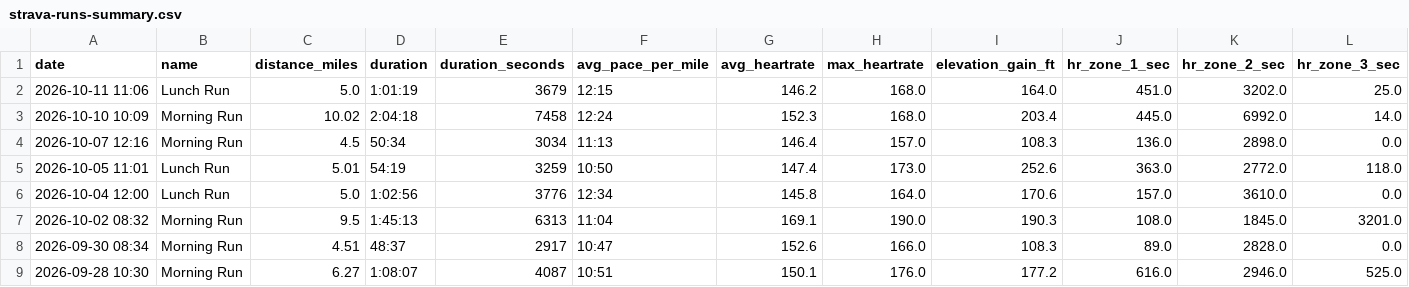
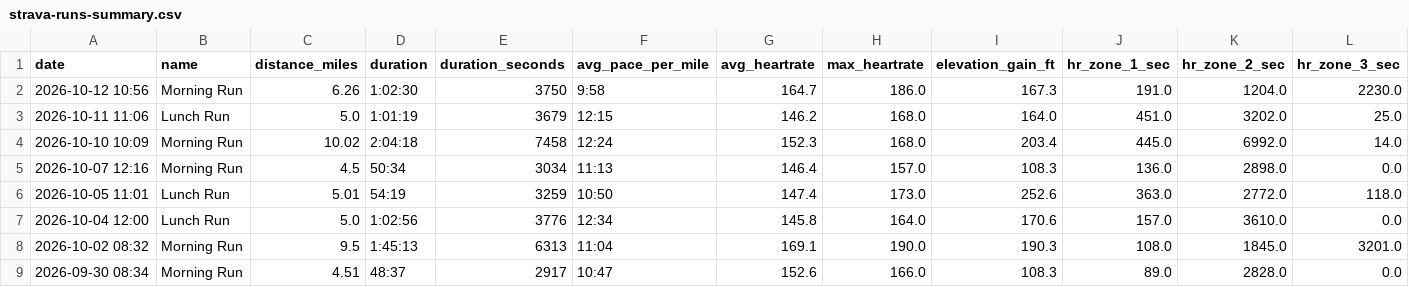
Before and after one commit to malcalakovalski/stravalytics, a CSV file: data/strava-runs-summary.csv, drawn as a sheet; only a part is shown; the shorter side is filled out with more unchanged rows; rows hold the shown columns only; the diff names each change by its address in the sheet, - before the commit and + after, or states it on an @@ line.

```diff
--- a/data/strava-runs-summary.csv
+++ b/data/strava-runs-summary.csv
+row 2: 2026-10-12 10:56 | Morning Run | 6.26 | 1:02:30 | 3750 | 9:58 | 164.7 | 186.0 | 167.3 | 191.0 | 1204.0 | 2230.0
```
Also changed, not shown: 1 other file.
